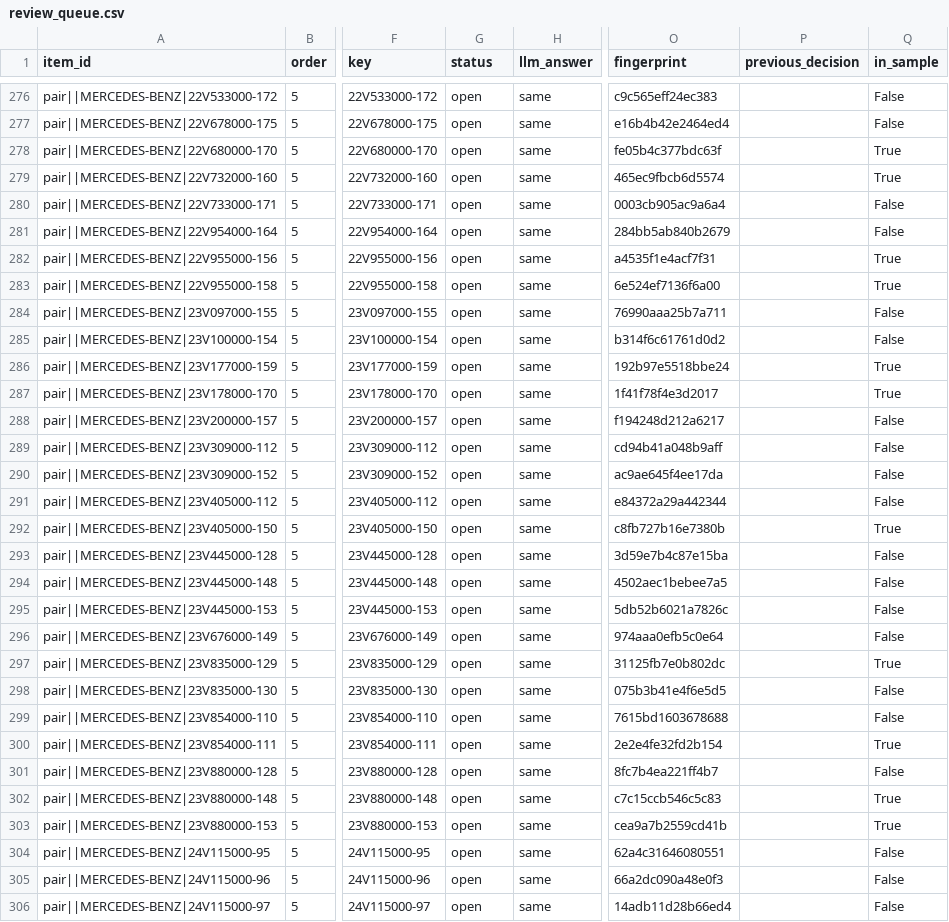
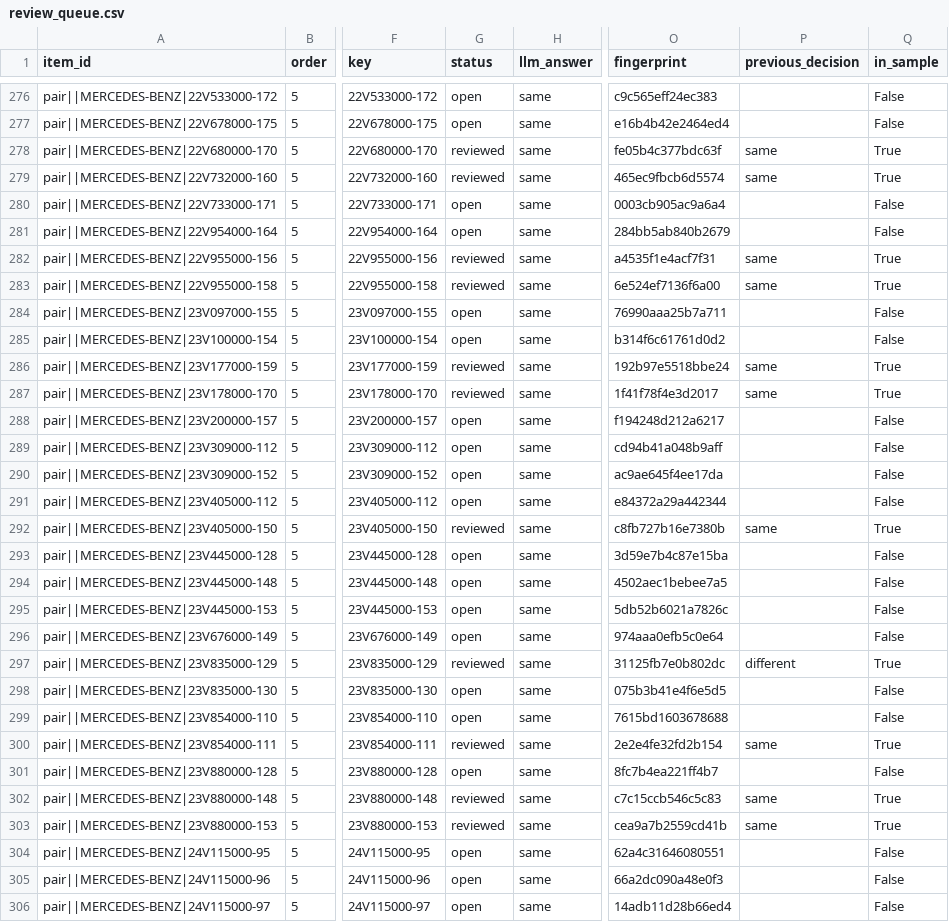
Before and after one commit to aswanth1269/recall-echo-monitor, a CSV file: data/clean/review_queue.csv, drawn as a sheet; only a part is shown, gaps mark what is left out; the diff covers the shown part only; the diff names each change by its address in the sheet, - before the commit and + after, or states it on an @@ line.

```diff
--- a/data/clean/review_queue.csv
+++ b/data/clean/review_queue.csv
-G278:G279 (status): open
+G278:G279 (status): reviewed
-P278:P279 (previous_decision): (empty)
+P278:P279 (previous_decision): same
-G282:G283 (status): open
+G282:G283 (status): reviewed
-P282:P283 (previous_decision): (empty)
+P282:P283 (previous_decision): same
-G286:G287 (status): open
+G286:G287 (status): reviewed
-P286:P287 (previous_decision): (empty)
+P286:P287 (previous_decision): same
-G292 (status): open
+G292 (status): reviewed
-P292 (previous_decision): (empty)
+P292 (previous_decision): same
-G297 (status): open
+G297 (status): reviewed
-P297 (previous_decision): (empty)
+P297 (previous_decision): different
-G300 (status): open
+G300 (status): reviewed
-P300 (previous_decision): (empty)
+P300 (previous_decision): same
-G302:G303 (status): open
+G302:G303 (status): reviewed
-P302:P303 (previous_decision): (empty)
+P302:P303 (previous_decision): same
```
Also changed, not shown: 98 edited cells elsewhere in this file, data/clean/echo_explorer.csv, data/clean/kpi_echo_by_component.csv, 6 other files.
